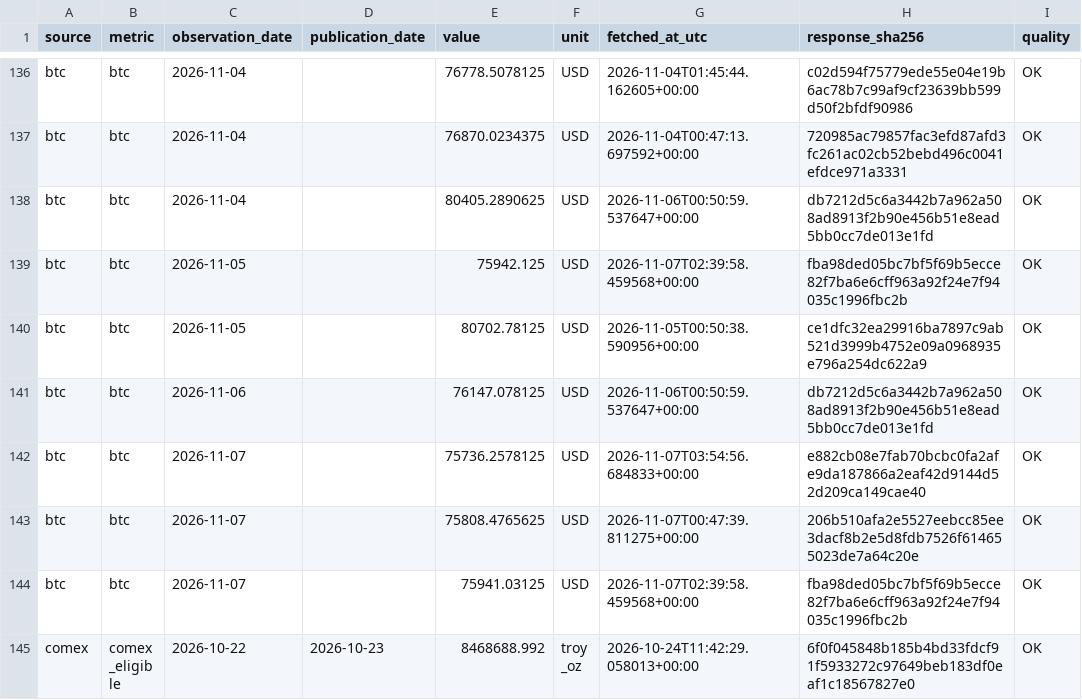
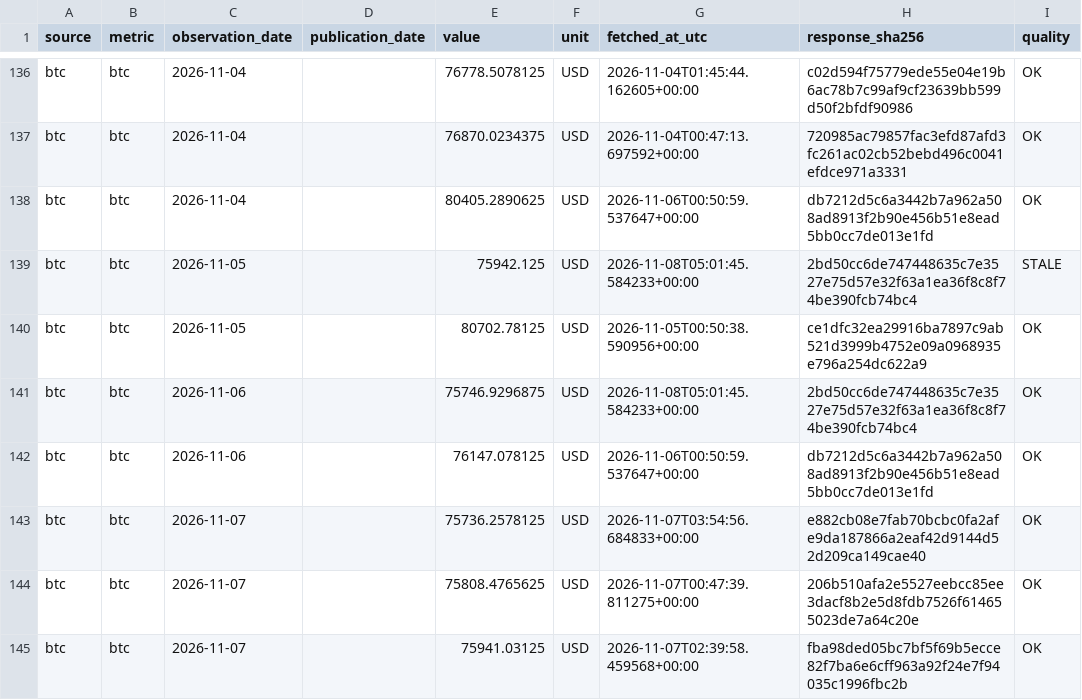
Before and after one commit to yydsdefi-cmyk/COMEX-Gold-Tracker, a CSV file: market_data/history.csv, drawn as a sheet; only a part is shown, gaps mark what is left out; the shorter side is filled out with more unchanged rows; the diff covers the shown part only.

```diff
--- a/market_data/history.csv
+++ b/market_data/history.csv
@@ -138,4 +138,5 @@ btc,btc,2026-11-04,,76870.0234375,USD,2026-11-04T00:47:13.697592+00:00,720985ac7
 btc,btc,2026-11-04,,80405.2890625,USD,2026-11-06T00:50:59.537647+00:00,db7212d5c6a3442b7a962a508ad8913f2b90e456b51e8ead5bb0cc7de013e1fd,OK
-btc,btc,2026-11-05,,75942.125,USD,2026-11-07T02:39:58.459568+00:00,fba98ded05bc7bf5f69b5ecce82f7ba6e6cff963a92f24e7f94035c1996fbc2b,OK
+btc,btc,2026-11-05,,75942.125,USD,2026-11-08T05:01:45.584233+00:00,2bd50cc6de747448635c7e3527e75d57e32f63a1ea36f8c8f74be390fcb74bc4,STALE
 btc,btc,2026-11-05,,80702.78125,USD,2026-11-05T00:50:38.590956+00:00,ce1dfc32ea29916ba7897c9ab521d3999b4752e09a0968935e796a254dc622a9,OK
+btc,btc,2026-11-06,,75746.9296875,USD,2026-11-08T05:01:45.584233+00:00,2bd50cc6de747448635c7e3527e75d57e32f63a1ea36f8c8f74be390fcb74bc4,OK
 btc,btc,2026-11-06,,76147.078125,USD,2026-11-06T00:50:59.537647+00:00,db7212d5c6a3442b7a962a508ad8913f2b90e456b51e8ead5bb0cc7de013e1fd,OK
```
Also changed, not shown: 6 added rows and 31 edited cells elsewhere in this file, 9 other files.
